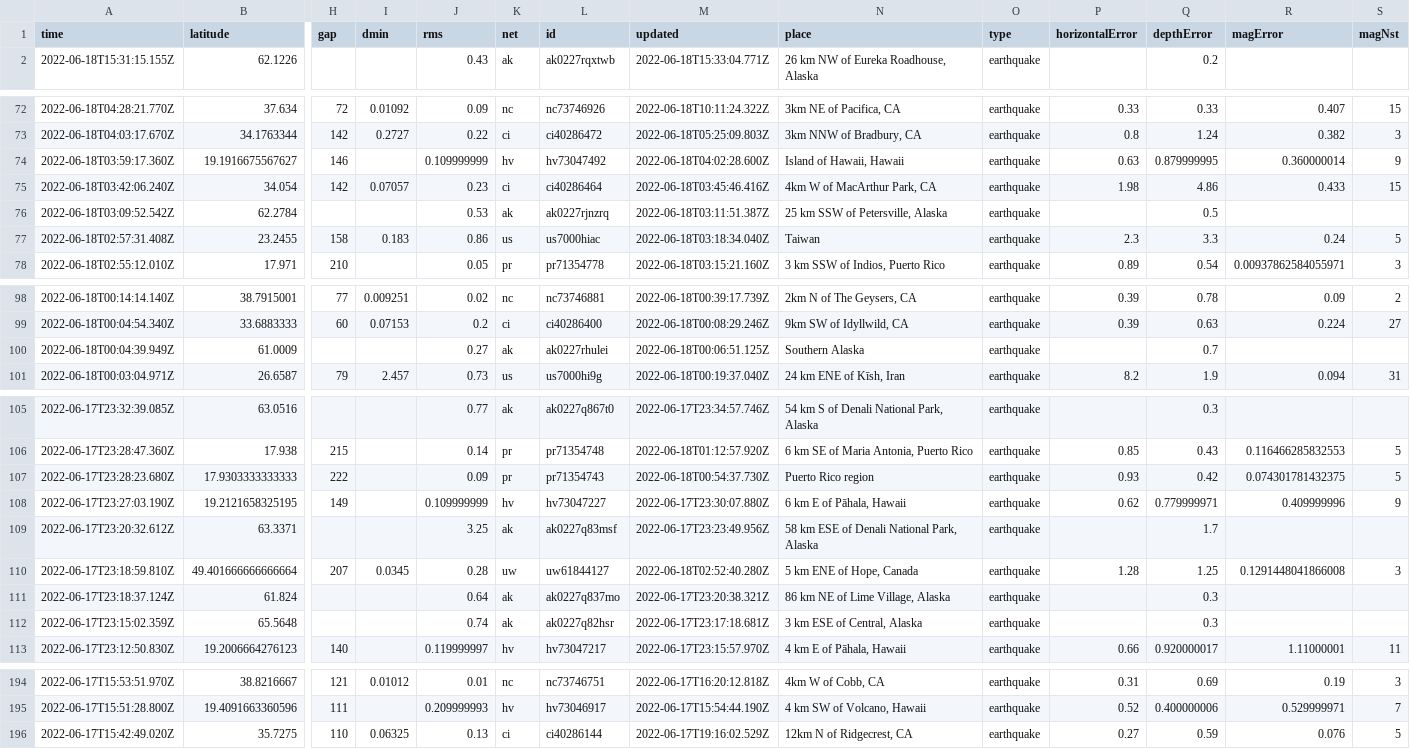
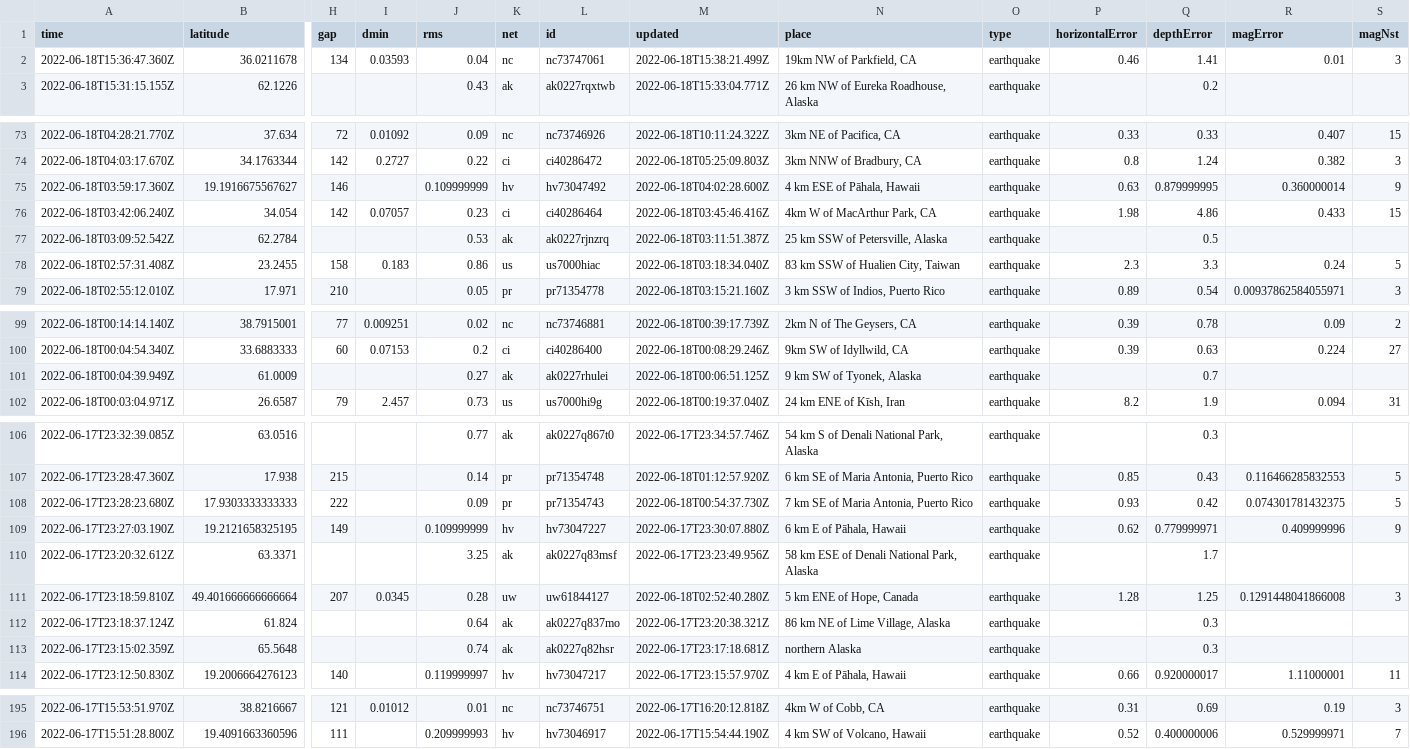
Before and after one commit to CHelmsenterprisenewscom/my-reporting-robot, a CSV file: usgs_current.csv, drawn as a sheet; only a part is shown, gaps mark what is left out; removed rows and columns are numbered as before the commit, all else as after; rows hold the shown columns only; the diff covers the shown part only; the diff names each change by its address in the sheet, - before the commit and + after, or states it on an @@ line.

```diff
--- a/usgs_current.csv
+++ b/usgs_current.csv
+row 2: 2022-06-18T15:36:47.360Z | 36.0211678 | 134 | 0.03593 | 0.04 | nc | nc73747061 | 2022-06-18T15:38:21.499Z | 19km NW of Parkfield, CA | earthquake | 0.46 | 1.41 | 0.01 | 3
-N75 (place): Island of Hawaii, Hawaii
+N75 (place): 4 km ESE of Pāhala, Hawaii
-N78 (place): Taiwan
+N78 (place): 83 km SSW of Hualien City, Taiwan
-N101 (place): Southern Alaska
+N101 (place): 9 km SW of Tyonek, Alaska
-N108 (place): Puerto Rico region
+N108 (place): 7 km SE of Maria Antonia, Puerto Rico
-N113 (place): 3 km ESE of Central, Alaska
+N113 (place): northern Alaska
-row 196: 2022-06-17T15:42:49.020Z | 35.7275 | 110 | 0.06325 | 0.13 | ci | ci40286144 | 2022-06-17T19:16:02.529Z | 12km N of Ridgecrest, CA | earthquake | 0.27 | 0.59 | 0.076 | 5
```
Also changed, not shown: 2 edited cells elsewhere in this file.
